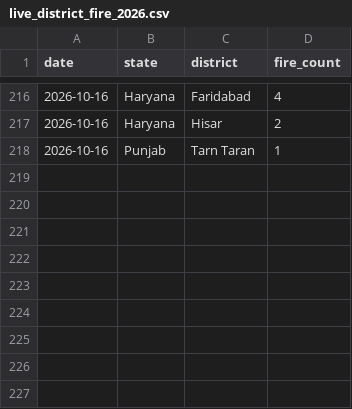
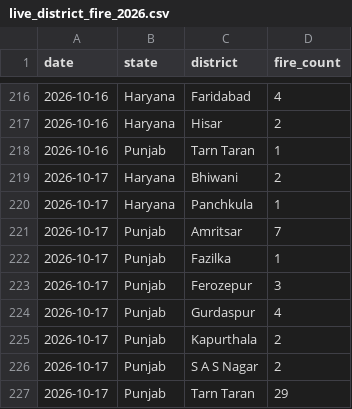
Before and after one commit to Vansh-codi/StubbleAI, a CSV file: data/live/live_district_fire_2026.csv, drawn as a sheet; only a part is shown, gaps mark what is left out.

```diff
--- a/data/live/live_district_fire_2026.csv
+++ b/data/live/live_district_fire_2026.csv
@@ -218 +218,10 @@ date,state,district,fire_count
 2026-10-16,Punjab,Tarn Taran,1
+2026-10-17,Haryana,Bhiwani,2
+2026-10-17,Haryana,Panchkula,1
+2026-10-17,Punjab,Amritsar,7
+2026-10-17,Punjab,Fazilka,1
+2026-10-17,Punjab,Ferozepur,3
+2026-10-17,Punjab,Gurdaspur,4
+2026-10-17,Punjab,Kapurthala,2
+2026-10-17,Punjab,S A S Nagar,2
+2026-10-17,Punjab,Tarn Taran,29
```
Also changed, not shown: data/live/live_2026_fire_features.csv, data/live/live_weather_2026.csv, 4 other files.
